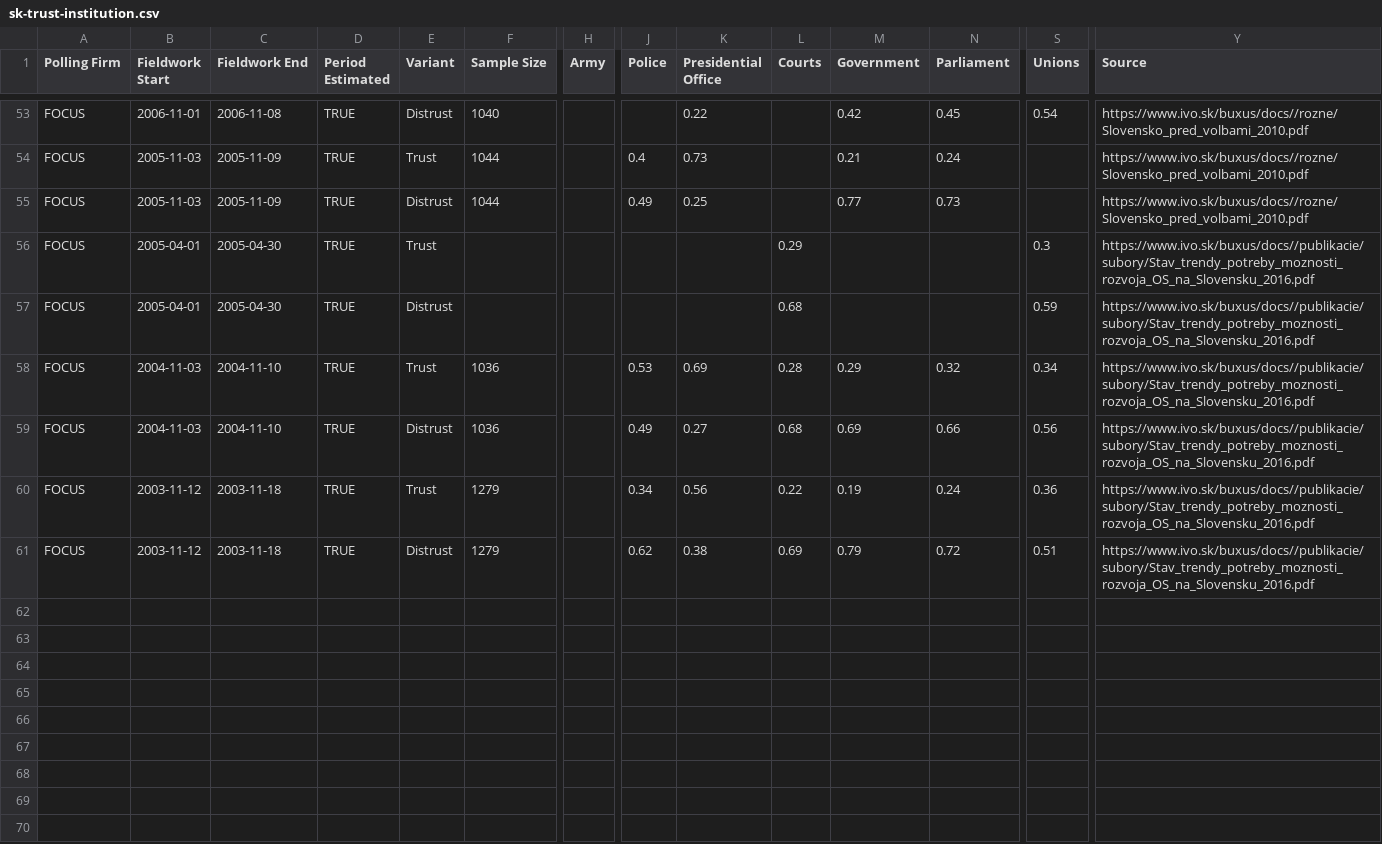
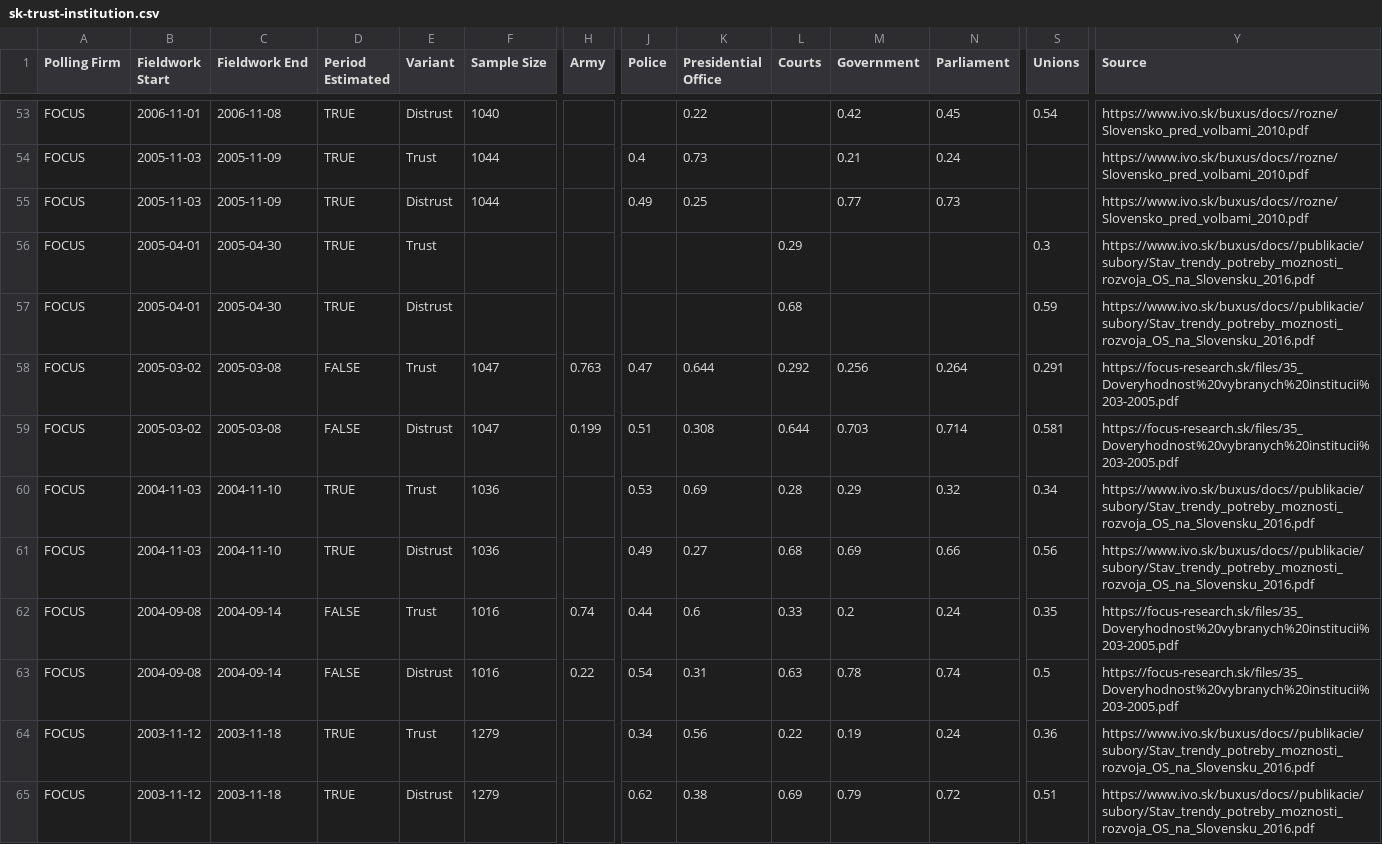
Before and after one commit to acernek/acernek.github.io, a CSV file: sk-polls/data/sk-trust-institution.csv, drawn as a sheet; only a part is shown, gaps mark what is left out; rows hold the shown columns only; the diff names each change by its address in the sheet, - before the commit and + after, or states it on an @@ line.

```diff
--- a/sk-polls/data/sk-trust-institution.csv
+++ b/sk-polls/data/sk-trust-institution.csv
+row 58: FOCUS | 2005-03-02 | 2005-03-08 | FALSE | Trust | 1047 | 0.763 | 0.47 | 0.644 | 0.292 | 0.256 | 0.264 | 0.291 | https://focus-research.sk/files/35_Doveryhodnost%20vybranych%20institucii%203-2005.pdf
+row 59: FOCUS | 2005-03-02 | 2005-03-08 | FALSE | Distrust | 1047 | 0.199 | 0.51 | 0.308 | 0.644 | 0.703 | 0.714 | 0.581 | https://focus-research.sk/files/35_Doveryhodnost%20vybranych%20institucii%203-2005.pdf
+row 62: FOCUS | 2004-09-08 | 2004-09-14 | FALSE | Trust | 1016 | 0.74 | 0.44 | 0.6 | 0.33 | 0.2 | 0.24 | 0.35 | https://focus-research.sk/files/35_Doveryhodnost%20vybranych%20institucii%203-2005.pdf
+row 63: FOCUS | 2004-09-08 | 2004-09-14 | FALSE | Distrust | 1016 | 0.22 | 0.54 | 0.31 | 0.63 | 0.78 | 0.74 | 0.5 | https://focus-research.sk/files/35_Doveryhodnost%20vybranych%20institucii%203-2005.pdf
```
Also changed, not shown: sk-polls/data/sk-polls-history.csv, 9 other files.
